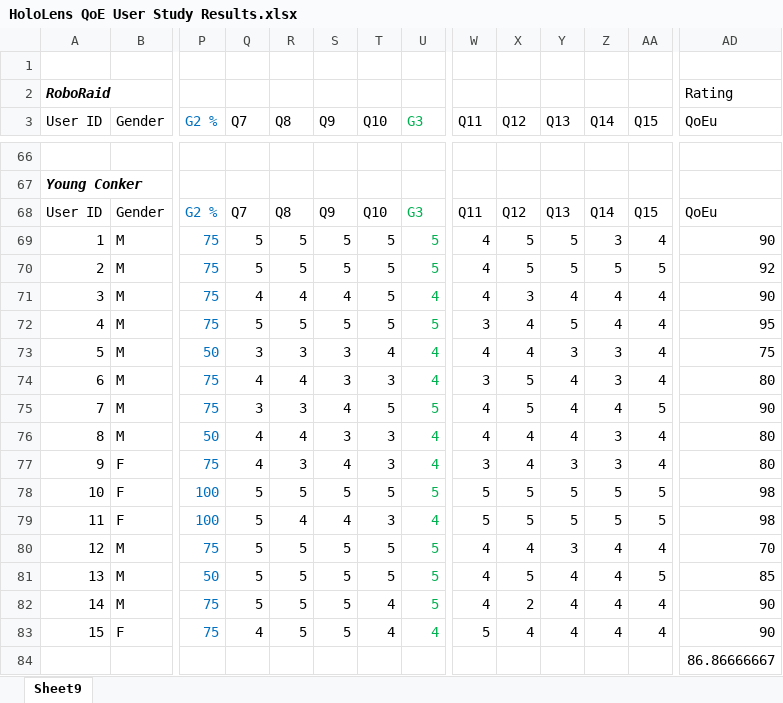
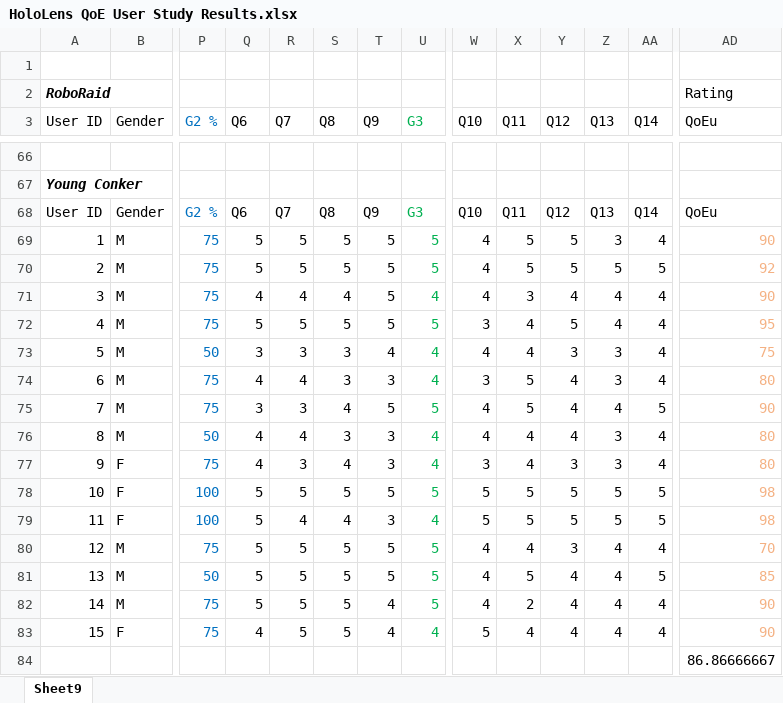
Before and after one commit to HoloLensQoE/HoloLens_QoE_User_Study, an Excel workbook: HoloLens QoE User Study Results.xlsx, sheet Sheet9, drawn as a sheet; only a part is shown, gaps mark what is left out; values as stored, in another font and other column widths than the file's, no borders; the diff names each change by its address in the sheet, - before the commit and + after, or states it on an @@ line.

Commit message:
HoloLens QoE User Study

```diff
--- a/HoloLens QoE User Study Results.xlsx (sheet Sheet9)
+++ b/HoloLens QoE User Study Results.xlsx (sheet Sheet9)
-Q3: Q7
+Q3: Q6
-R3: Q8
+R3: Q7
-S3: Q9
+S3: Q8
-T3: Q10
+T3: Q9
-W3: Q11
+W3: Q10
-X3: Q12
+X3: Q11
-Y3: Q13
+Y3: Q12
-Z3: Q14
+Z3: Q13
-AA3: Q15
+AA3: Q14
-Q68 (Q6): Q7
+Q68 (Q6): Q6
-R68 (Q7): Q8
+R68 (Q7): Q7
-S68 (Q8): Q9
+S68 (Q8): Q8
-T68 (Q9): Q10
+T68 (Q9): Q9
-W68 (Q10): Q11
+W68 (Q10): Q10
-X68 (Q11): Q12
+X68 (Q11): Q11
-Y68 (Q12): Q13
+Y68 (Q12): Q12
-Z68 (Q13): Q14
+Z68 (Q13): Q13
-AA68 (Q14): Q15
+AA68 (Q14): Q14
-AD69:AD83 text colour: black
+AD69:AD83 text colour: #F4B183
```
